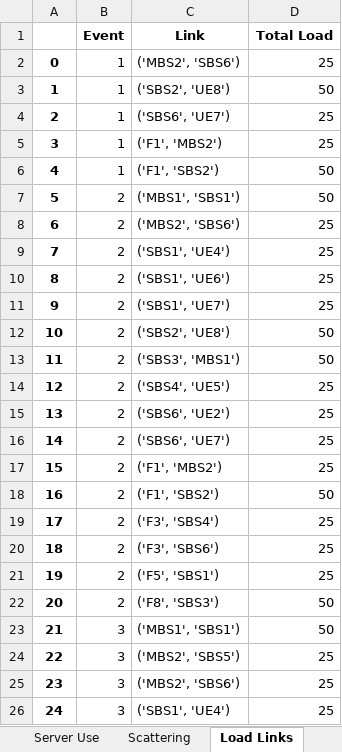
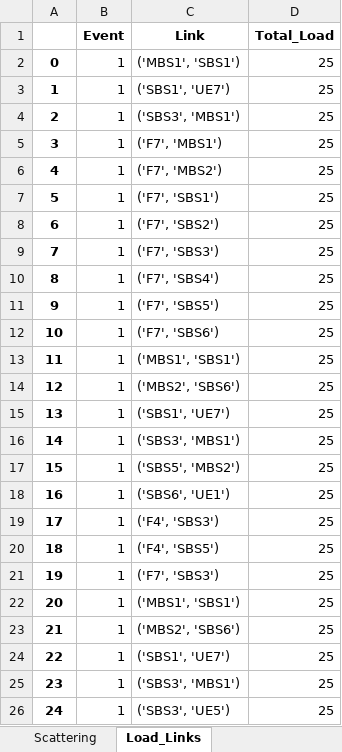
Before and after one commit to marischatten/modeling, an Excel workbook: ModelingV0/output/data/instance_3.xlsx, sheet Load_Links, drawn as a sheet; only a part is shown; values as stored, in another font and other column widths than the file's, no borders; the diff covers the shown part only; the diff names each change by its address in the sheet, - before the commit and + after, or states it on an @@ line.

```diff
--- a/ModelingV0/output/data/instance_3.xlsx (sheet Load_Links)
+++ b/ModelingV0/output/data/instance_3.xlsx (sheet Load_Links)
-sheet tab: Load Links
+sheet tab: Load_Links
-D1: Total Load
+D1: Total_Load
-C2 (Link): ('MBS2', 'SBS6')
+C2 (Link): ('MBS1', 'SBS1')
-C3 (Link): ('SBS2', 'UE8')
+C3 (Link): ('SBS1', 'UE7')
-D3 (Total_Load): 50
+D3 (Total_Load): 25
-C4 (Link): ('SBS6', 'UE7')
+C4 (Link): ('SBS3', 'MBS1')
-C5 (Link): ('F1', 'MBS2')
+C5 (Link): ('F7', 'MBS1')
-C6 (Link): ('F1', 'SBS2')
+C6 (Link): ('F7', 'MBS2')
-D6:D7 (Total_Load): 50
+D6:D7 (Total_Load): 25
-B7:B22 (Event): 2
+B7:B22 (Event): 1
-C7 (Link): ('MBS1', 'SBS1')
+C7 (Link): ('F7', 'SBS1')
-C8 (Link): ('MBS2', 'SBS6')
+C8 (Link): ('F7', 'SBS2')
-C9 (Link): ('SBS1', 'UE4')
+C9 (Link): ('F7', 'SBS3')
-C10 (Link): ('SBS1', 'UE6')
+C10 (Link): ('F7', 'SBS4')
-C11 (Link): ('SBS1', 'UE7')
+C11 (Link): ('F7', 'SBS5')
-C12 (Link): ('SBS2', 'UE8')
+C12 (Link): ('F7', 'SBS6')
-D12:D13 (Total_Load): 50
+D12:D13 (Total_Load): 25
-C13 (Link): ('SBS3', 'MBS1')
+C13 (Link): ('MBS1', 'SBS1')
-C14 (Link): ('SBS4', 'UE5')
+C14 (Link): ('MBS2', 'SBS6')
-C15 (Link): ('SBS6', 'UE2')
+C15 (Link): ('SBS1', 'UE7')
-C16 (Link): ('SBS6', 'UE7')
+C16 (Link): ('SBS3', 'MBS1')
-C17 (Link): ('F1', 'MBS2')
+C17 (Link): ('SBS5', 'MBS2')
-C18 (Link): ('F1', 'SBS2')
+C18 (Link): ('SBS6', 'UE1')
-D18 (Total_Load): 50
+D18 (Total_Load): 25
-C19 (Link): ('F3', 'SBS4')
+C19 (Link): ('F4', 'SBS3')
-C20 (Link): ('F3', 'SBS6')
+C20 (Link): ('F4', 'SBS5')
-C21 (Link): ('F5', 'SBS1')
+C21 (Link): ('F7', 'SBS3')
-C22 (Link): ('F8', 'SBS3')
+C22 (Link): ('MBS1', 'SBS1')
-D22:D23 (Total_Load): 50
+D22:D23 (Total_Load): 25
-B23:B26 (Event): 3
+B23:B26 (Event): 1
-C23 (Link): ('MBS1', 'SBS1')
+C23 (Link): ('MBS2', 'SBS6')
-C24 (Link): ('MBS2', 'SBS5')
+C24 (Link): ('SBS1', 'UE7')
-C25 (Link): ('MBS2', 'SBS6')
+C25 (Link): ('SBS3', 'MBS1')
-C26 (Link): ('SBS1', 'UE4')
+C26 (Link): ('SBS3', 'UE5')
```
Also changed, not shown: 80 removed rows and 74 edited cells elsewhere in this sheet, sheet Requests, sheet Server_Use, sheet Paths_Reallocation, sheet Scattering, sheet Rate_Admission, other sheet tabs, 1 other file.
